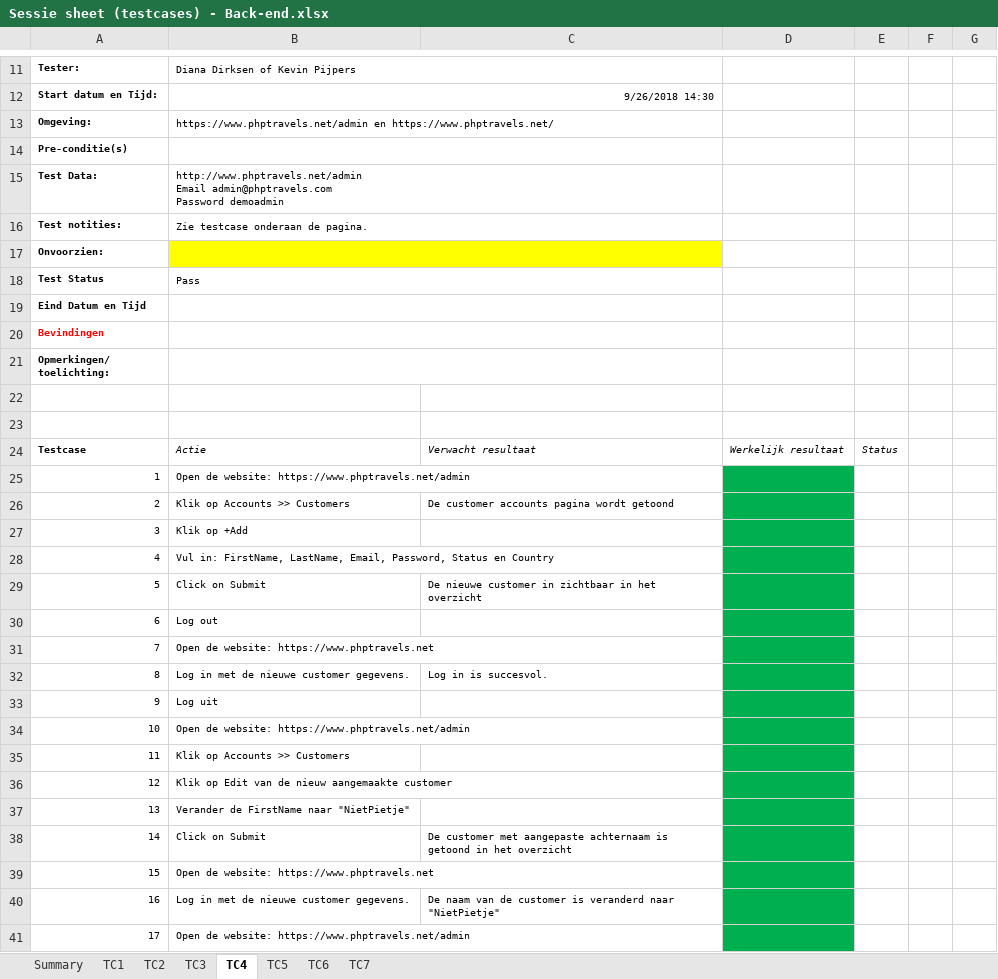
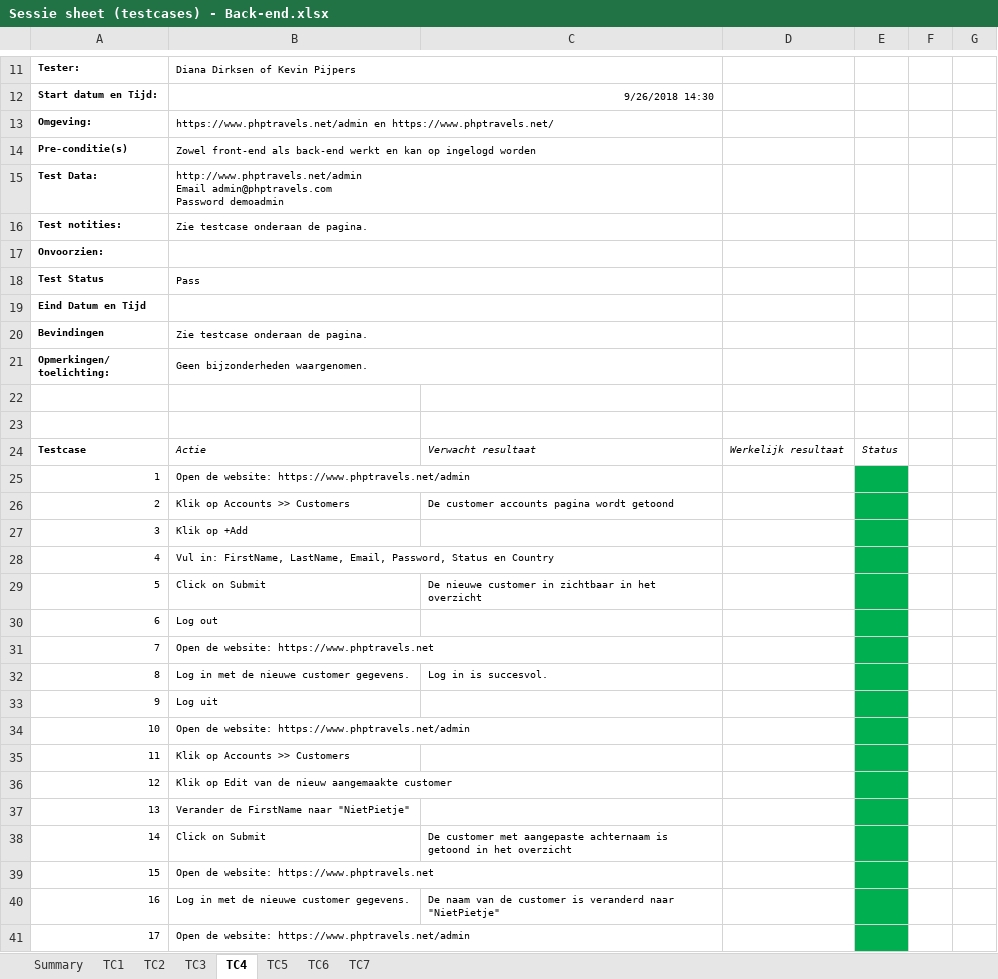
Before and after one commit to kevin-pi/IntegratedTravelWebsite, an Excel workbook: Sessie sheet (testcases) - Back-end.xlsx, sheet TC4, drawn as a sheet; only a part is shown, gaps mark what is left out; values as stored, in another font and other column widths than the file's, no borders; the diff covers the shown part only; the diff names each change by its address in the sheet, - before the commit and + after, or states it on an @@ line.

```diff
--- a/Sessie sheet (testcases) - Back-end.xlsx (sheet TC4)
+++ b/Sessie sheet (testcases) - Back-end.xlsx (sheet TC4)
-B14: (empty)
+B14: Zowel front-end als back-end werkt en kan op ingelogd worden
-B17:C17 fill: #FFFF00
+B17:C17 fill: none
-A20 text colour: #FF0000
+A20 text colour: black
-B20: (empty)
+B20: Zie testcase onderaan de pagina.
-B21: (empty)
+B21: Geen bijzonderheden waargenomen.
-D25:D41 fill: #00B050
+D25:D41 fill: none
-E25:E41 fill: none
+E25:E41 fill: #00B050
```
Also changed, not shown: 2 edited cells and cell formats elsewhere in this sheet, sheet TC3, sheet TC5, sheet TC6, sheet TC2, sheet Summary, sheet TC7, 1 more sheet.
